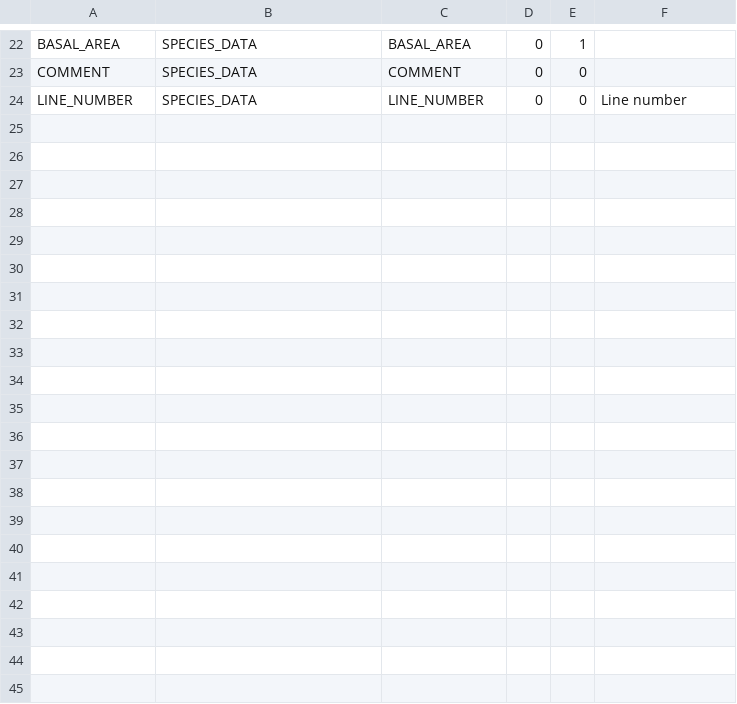
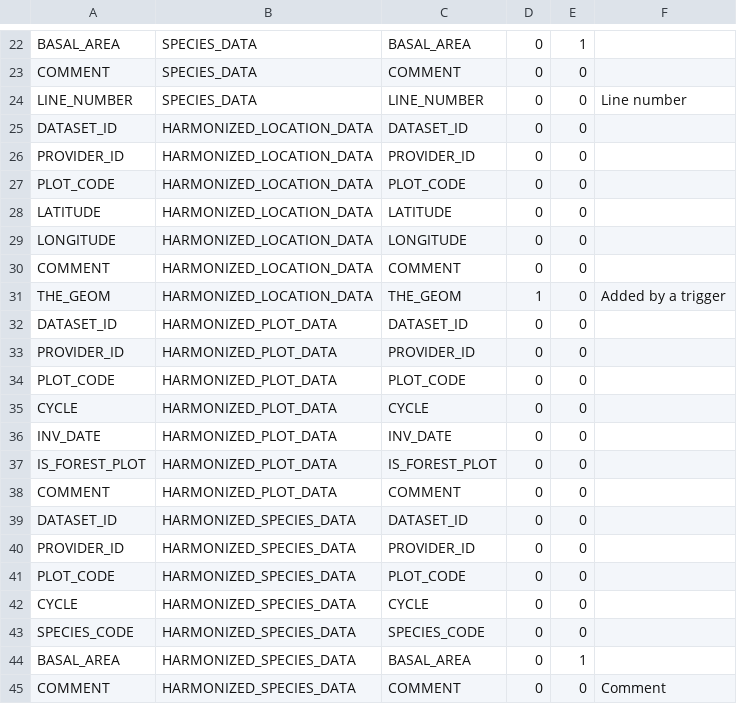
Before and after one commit to IGNBPesty/ogam, a CSV file: Bases SQL/Metadata/table_field.csv, drawn as a sheet; only a part is shown, gaps mark what is left out.

```diff
--- a/Bases SQL/Metadata/table_field.csv
+++ b/Bases SQL/Metadata/table_field.csv
@@ -24 +24,22 @@ COMMENT;SPECIES_DATA;COMMENT;0;0;
 LINE_NUMBER;SPECIES_DATA;LINE_NUMBER;0;0;Line number
+DATASET_ID;HARMONIZED_LOCATION_DATA;DATASET_ID;0;0;
+PROVIDER_ID;HARMONIZED_LOCATION_DATA;PROVIDER_ID;0;0;
+PLOT_CODE;HARMONIZED_LOCATION_DATA;PLOT_CODE;0;0;
+LATITUDE;HARMONIZED_LOCATION_DATA;LATITUDE;0;0;
+LONGITUDE;HARMONIZED_LOCATION_DATA;LONGITUDE;0;0;
+COMMENT;HARMONIZED_LOCATION_DATA;COMMENT;0;0;
+THE_GEOM;HARMONIZED_LOCATION_DATA;THE_GEOM;1;0;Added by a trigger
+DATASET_ID;HARMONIZED_PLOT_DATA;DATASET_ID;0;0;
+PROVIDER_ID;HARMONIZED_PLOT_DATA;PROVIDER_ID;0;0;
+PLOT_CODE;HARMONIZED_PLOT_DATA;PLOT_CODE;0;0;
+CYCLE;HARMONIZED_PLOT_DATA;CYCLE;0;0;
+INV_DATE;HARMONIZED_PLOT_DATA;INV_DATE;0;0;
+IS_FOREST_PLOT;HARMONIZED_PLOT_DATA;IS_FOREST_PLOT;0;0;
+COMMENT;HARMONIZED_PLOT_DATA;COMMENT;0;0;
+DATASET_ID;HARMONIZED_SPECIES_DATA;DATASET_ID;0;0;
+PROVIDER_ID;HARMONIZED_SPECIES_DATA;PROVIDER_ID;0;0;
+PLOT_CODE;HARMONIZED_SPECIES_DATA;PLOT_CODE;0;0;
+CYCLE;HARMONIZED_SPECIES_DATA;CYCLE;0;0;
+SPECIES_CODE;HARMONIZED_SPECIES_DATA;SPECIES_CODE;0;0;
+BASAL_AREA;HARMONIZED_SPECIES_DATA;BASAL_AREA;0;1;
+COMMENT;HARMONIZED_SPECIES_DATA;COMMENT;0;0;Comment
```
Also changed, not shown: Bases SQL/Metadata/field_mapping.csv, Bases SQL/Metadata/table_format.csv, 6 other files.
